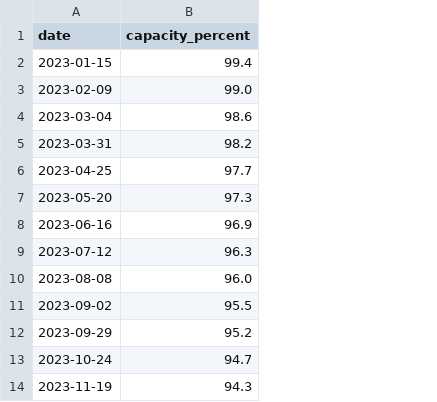
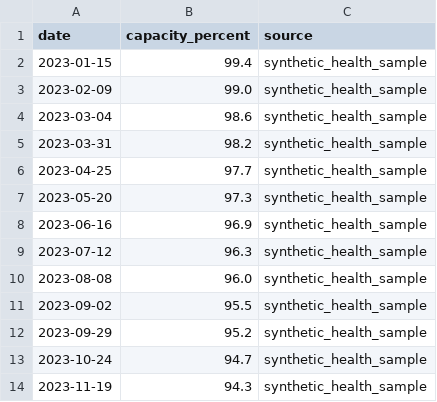
Before and after one commit to souzamonteiro/battery-health-analyzer, a CSV file: bateria_teste.csv, drawn as a sheet; only a part is shown; the diff names each change by its address in the sheet, - before the commit and + after, or states it on an @@ line.

```diff
--- a/bateria_teste.csv
+++ b/bateria_teste.csv
+column C (source), rows 2-14: all synthetic_health_sample
```
Also changed, not shown: 9 other files.
